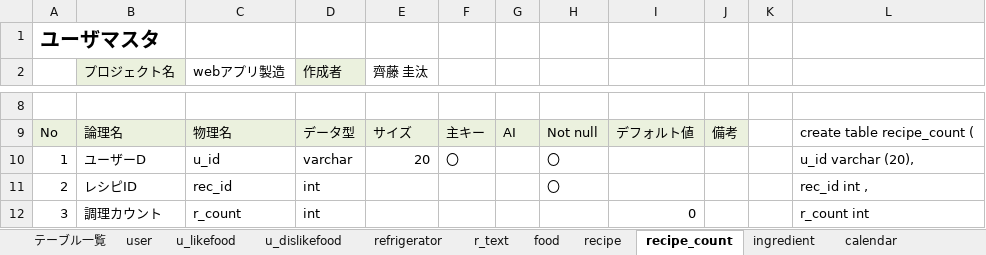
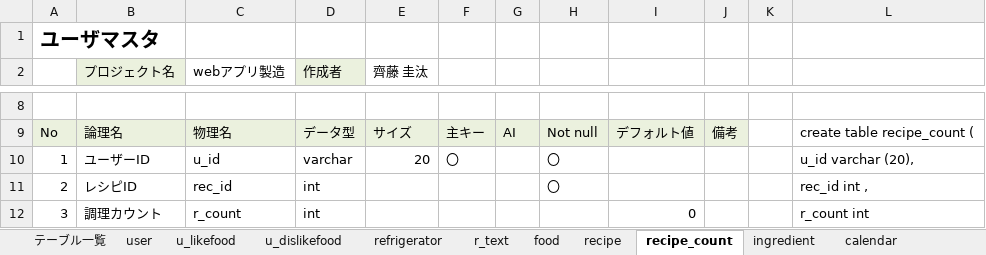
Before and after one commit to dojo2023/C-6, an Excel workbook: doc/04_DB定義書_チーム天然水.xlsx, sheet recipe_count, drawn as a sheet; only a part is shown, gaps mark what is left out; values as stored, in another font and other column widths than the file's, no borders; the diff names each change by its address in the sheet, - before the commit and + after, or states it on an @@ line.

```diff
--- a/doc/04_DB定義書_チーム天然水.xlsx (sheet recipe_count)
+++ b/doc/04_DB定義書_チーム天然水.xlsx (sheet recipe_count)
-B10 (プロジェクト名): ユーザーD
+B10 (プロジェクト名): ユーザーID
```
Also changed, not shown: sheet food, sheet u_dislikefood, sheet refrigerator.
